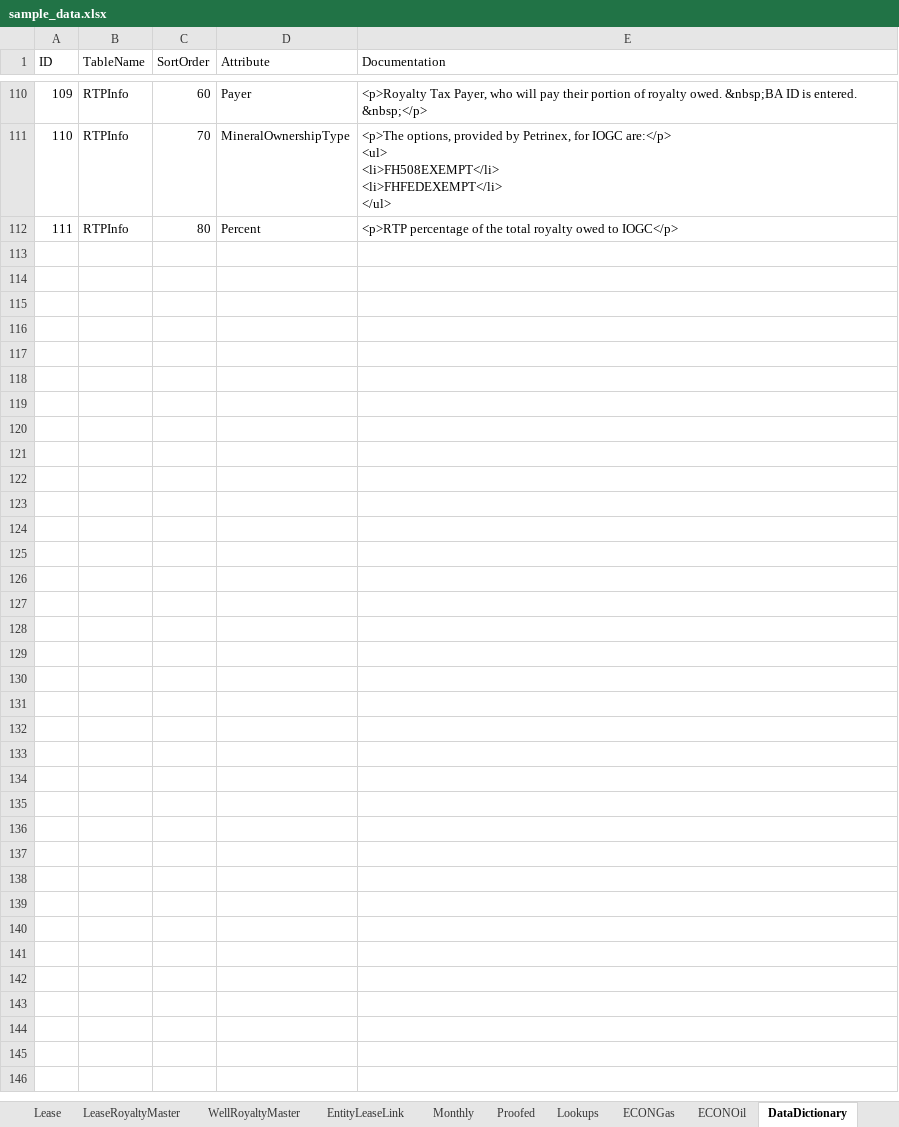
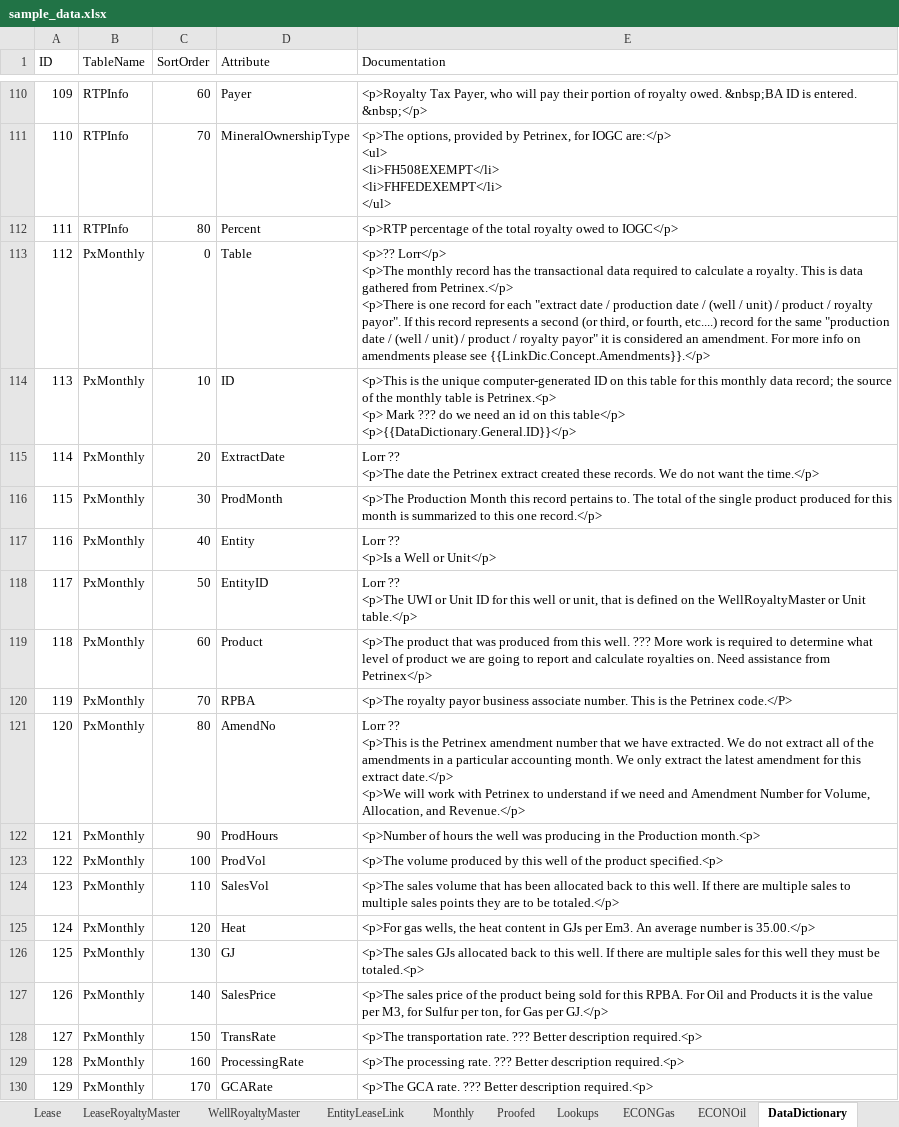
Before and after one commit to lshumlich/python-playground, an Excel workbook: calcroyalties/files/sample_data.xlsx, sheet DataDictionary, drawn as a sheet; only a part is shown, gaps mark what is left out; values as stored, in another font and other column widths than the file's, no borders; ↵ is a line break in a cell; the diff names each change by its address in the sheet, - before the commit and + after, or states it on an @@ line.

```diff
--- a/calcroyalties/files/sample_data.xlsx (sheet DataDictionary)
+++ b/calcroyalties/files/sample_data.xlsx (sheet DataDictionary)
+row 113: 112 | PxMonthly | 0 | Table | <p>?? Lorr</p> ↵ <p>The monthly record has the transactional data required to calculate a royalty. This is data gathered from Petrinex.</p> ↵ <p>There is one record for each "extract date / production date / (well / unit) / product / royalty payor". If this record represents a second (or third, or fourth, etc....) record for the same "production date / (well / unit) / product / royalty payor" it is considered an amendment. For more info on amendments please see {{LinkDic.Concept.Amendments}}.</p>
+row 114: 113 | PxMonthly | 10 | ID | <p>This is the unique computer-generated ID on this table for this monthly data record; the source of the monthly table is Petrinex.<p> ↵ <p> Mark ??? do we need an id on this table</p> ↵ <p>{{DataDictionary.General.ID}}</p>
+row 115: 114 | PxMonthly | 20 | ExtractDate | Lorr ?? ↵ <p>The date the Petrinex extract created these records. We do not want the time.</p>
+row 116: 115 | PxMonthly | 30 | ProdMonth | <p>The Production Month this record pertains to. The total of the single product produced for this month is summarized to this one record.</p>
+row 117: 116 | PxMonthly | 40 | Entity | Lorr ?? ↵ <p>Is a Well or Unit</p>
+row 118: 117 | PxMonthly | 50 | EntityID | Lorr ?? ↵ <p>The UWI or Unit ID for this well or unit, that is defined on the WellRoyaltyMaster or Unit table.</p>
+row 119: 118 | PxMonthly | 60 | Product | <p>The product that was produced from this well. ??? More work is required to determine what level of product we are going to report and calculate royalties on. Need assistance from Petrinex</p>
+row 120: 119 | PxMonthly | 70 | RPBA | <p>The royalty payor business associate number. This is the Petrinex code.</P>
+row 121: 120 | PxMonthly | 80 | AmendNo | Lorr ?? ↵ <p>This is the Petrinex amendment number that we have extracted. We do not extract all of the amendments in a particular accounting month. We only extract the latest amendment for this extract date.</p> ↵ <p>We will work with Petrinex to understand if we need and Amendment Number for Volume, Allocation, and Revenue.</p>
+row 122: 121 | PxMonthly | 90 | ProdHours | <p>Number of hours the well was producing in the Production month.<p>
+row 123: 122 | PxMonthly | 100 | ProdVol | <p>The volume produced by this well of the product specified.<p>
+row 124: 123 | PxMonthly | 110 | SalesVol | <p>The sales volume that has been allocated back to this well. If there are multiple sales to multiple sales points they are to be totaled.</p>
+row 125: 124 | PxMonthly | 120 | Heat | <p>For gas wells, the heat content in GJs per Em3. An average number is 35.00.</p>
+row 126: 125 | PxMonthly | 130 | GJ | <p>The sales GJs allocated back to this well. If there are multiple sales for this well they must be totaled.<p>
+row 127: 126 | PxMonthly | 140 | SalesPrice | <p>The sales price of the product being sold for this RPBA. For Oil and Products it is the value per M3, for Sulfur per ton, for Gas per GJ.</p>
+row 128: 127 | PxMonthly | 150 | TransRate | <p>The transportation rate. ??? Better description required.<p>
+row 129: 128 | PxMonthly | 160 | ProcessingRate | <p>The processing rate. ??? Better description required.<p>
+row 130: 129 | PxMonthly | 170 | GCARate | <p>The GCA rate. ??? Better description required.<p>
```
Also changed, not shown: 3 other files.
